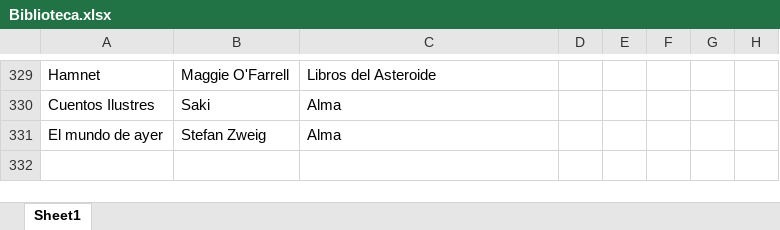
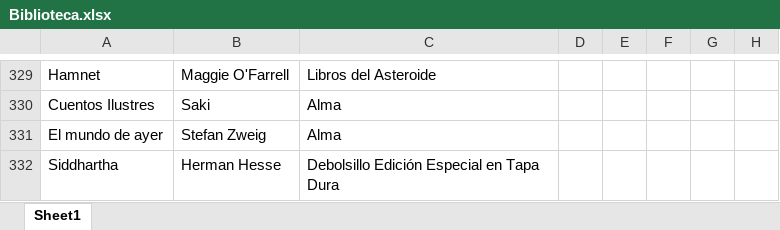
Before and after one commit to SantiagoFerreiraCampos/Biblioteca, an Excel workbook: data/nini/Biblioteca.xlsx, sheet Sheet1, drawn as a sheet; only a part is shown, gaps mark what is left out; values as stored, in another font and other column widths than the file's, no borders; the diff names each change by its address in the sheet, - before the commit and + after, or states it on an @@ line.

Commit message:
Moved book 'Siddhartha' from wishlist to biblioteca

```diff
--- a/data/nini/Biblioteca.xlsx (sheet Sheet1)
+++ b/data/nini/Biblioteca.xlsx (sheet Sheet1)
+row 332: Siddhartha | Herman Hesse | Debolsillo Edición Especial en Tapa Dura
```
